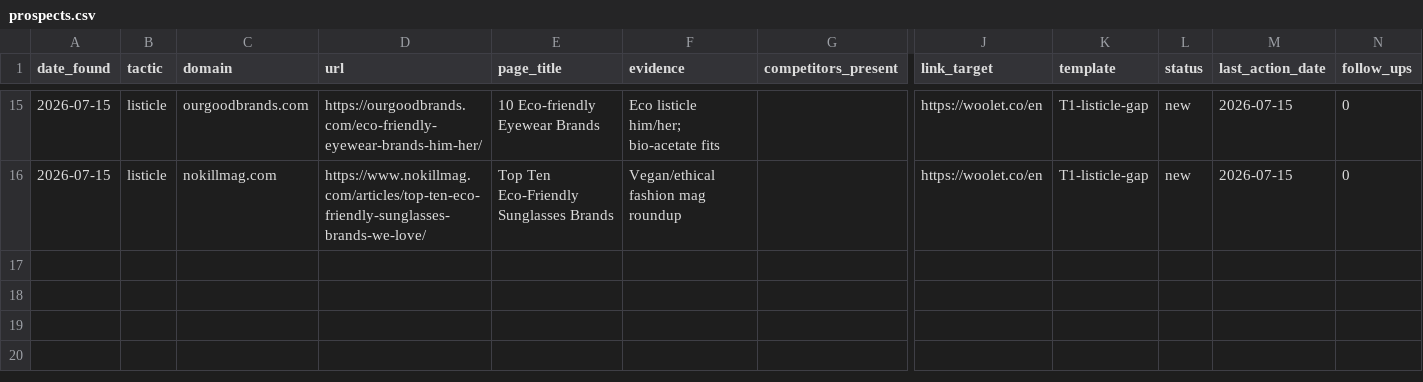
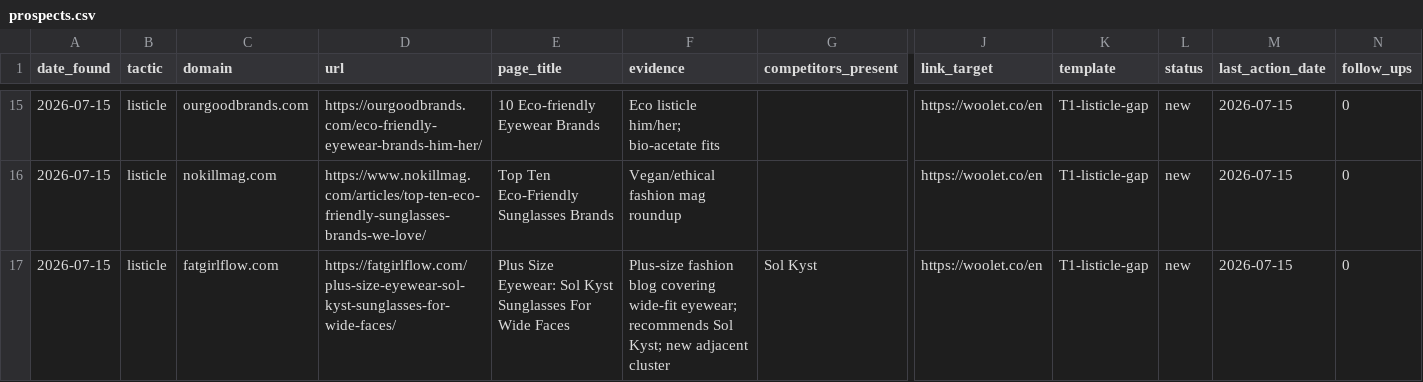
Before and after one commit to Lancelotek/woolet-marketing, a CSV file: link-building/tracker/prospects.csv, drawn as a sheet; only a part is shown, gaps mark what is left out; rows hold the shown columns only; the diff names each change by its address in the sheet, - before the commit and + after, or states it on an @@ line.

```diff
--- a/link-building/tracker/prospects.csv
+++ b/link-building/tracker/prospects.csv
+row 17: 2026-07-15 | listicle | fatgirlflow.com | https://fatgirlflow.com/plus-size-eyewear-sol-kyst-sunglasses-for-wide-faces/ | Plus Size Eyewear: Sol Kyst Sunglasses For Wide Faces | Plus-size fashion blog covering wide-fit eyewear; recommends Sol Kyst; new adjacent cluster | Sol Kyst | https://woolet.co/en | T1-listicle-gap | new | 2026-07-15 | 0
```
Also changed, not shown: 1 other file.
